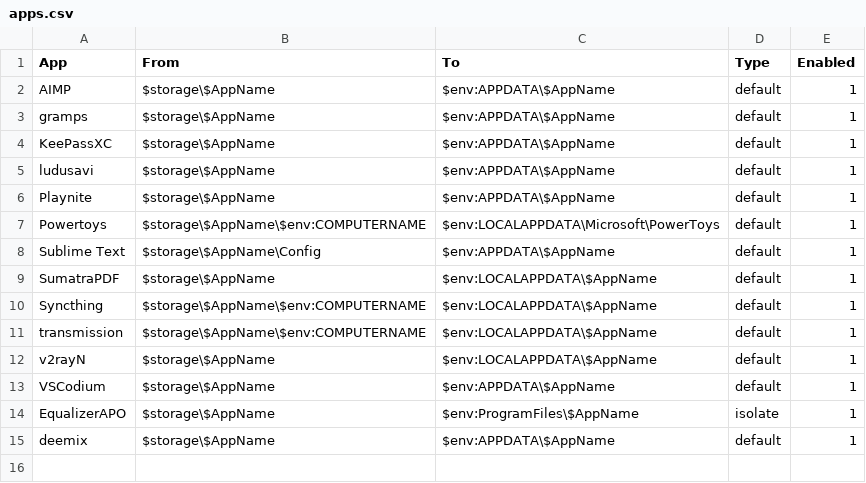
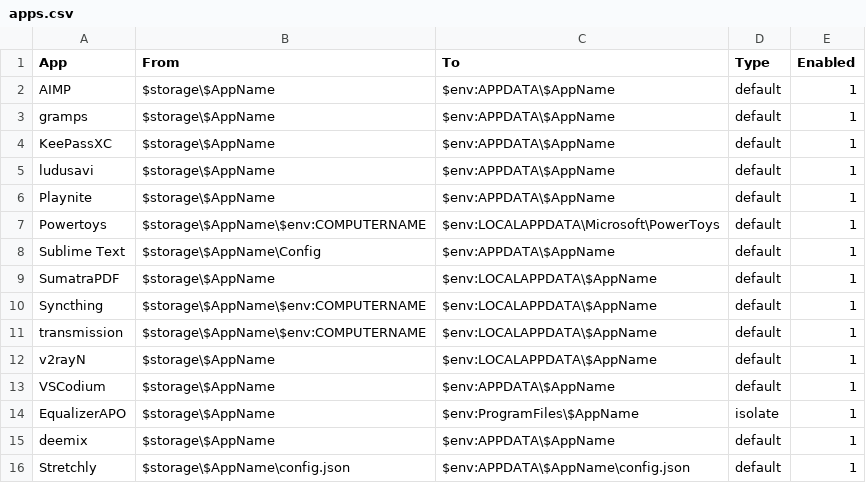
Before and after one commit to oqyude/winos, a CSV file: data/apps.csv, drawn as a sheet.

Commit message:
Stretchly added

```diff
--- a/data/apps.csv
+++ b/data/apps.csv
@@ -15 +15,2 @@ EqualizerAPO,$storage\$AppName,$env:ProgramFiles\$AppName,isolate,1
 deemix,$storage\$AppName,$env:APPDATA\$AppName,default,1
+Stretchly,$storage\$AppName\config.json,$env:APPDATA\$AppName\config.json,default,1
```
